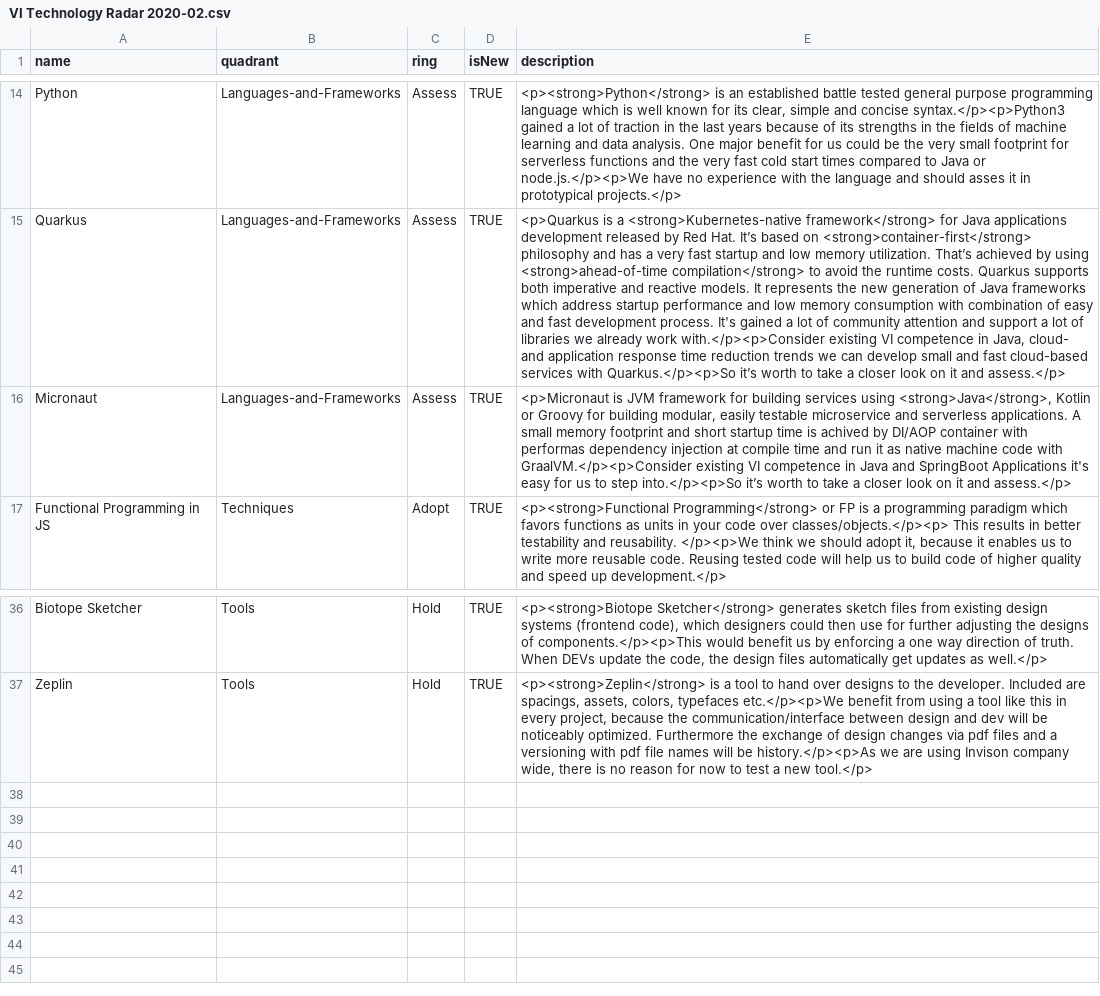
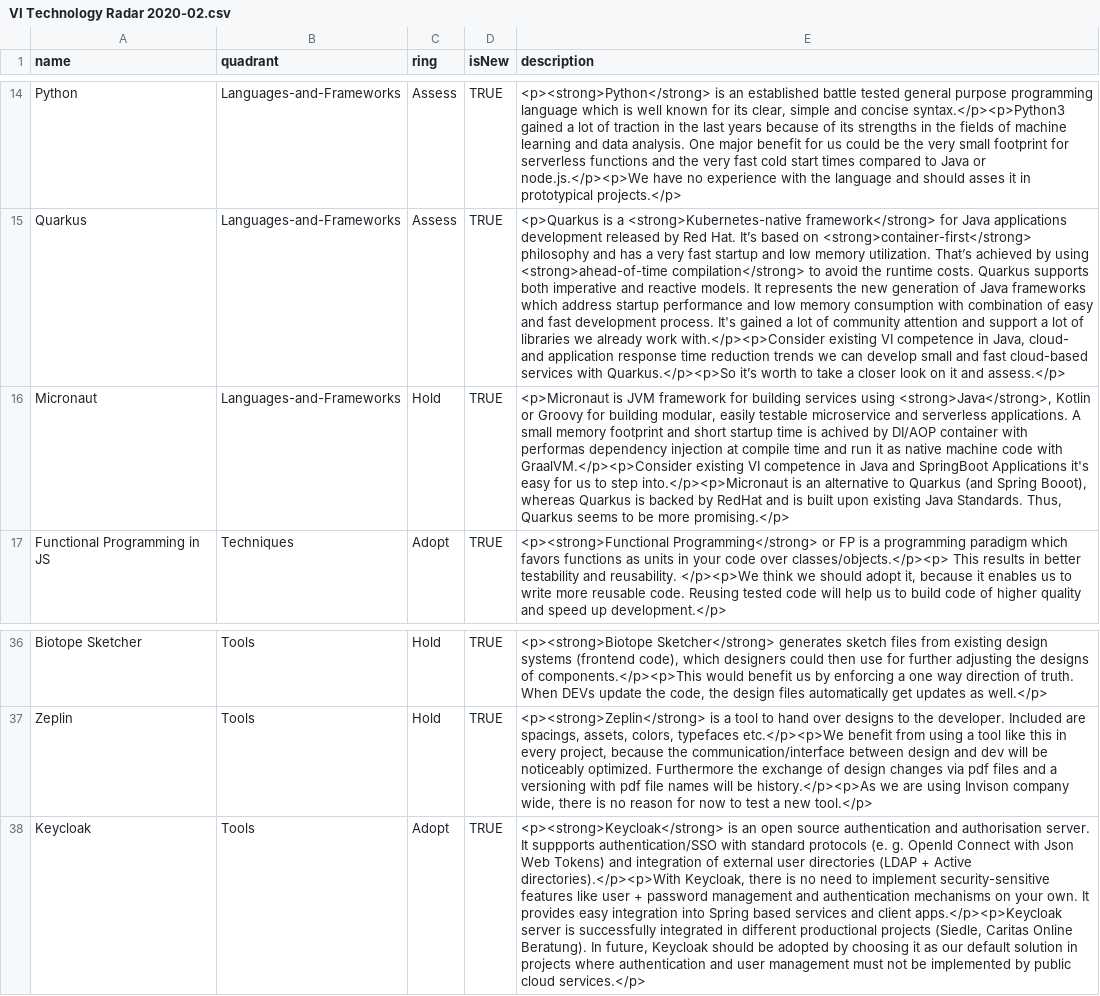
Before and after one commit to virtualidentityag/techradar, a CSV file: VI Technology Radar 2020-02.csv, drawn as a sheet; only a part is shown, gaps mark what is left out; the diff names each change by its address in the sheet, - before the commit and + after, or states it on an @@ line.

Commit message:
add keycloak, put Micronaut to hold

```diff
--- a/VI Technology Radar 2020-02.csv
+++ b/VI Technology Radar 2020-02.csv
-C16 (ring): Assess
+C16 (ring): Hold
-E16 (description): …to step into.</p><p>So it’s worth to take a closer look on it and assess.</p>
+E16 (description): …to step into.</p><p>Micronaut is an alternative to Quarkus (and Spring Booot), whereas Quarkus is backed by RedHat and is built upon existing Java Standards. Thus, Quarkus seems to be more promising.</p>
+row 38: Keycloak | Tools | Adopt | TRUE | <p><strong>Keycloak</strong> is an open source authentication and authorisation server. It suppports authentication/SSO with standard protocols (e. g. OpenId Connect with Json Web Tokens) and integration of external user directories (LDAP + Active directories).</p><p>With Keycloak, there is no need to implement security-sensitive features like user + password management and authentication mechanisms on your own. It provides easy integration into Spring based services and client apps.</p><p>Keycloak server is successfully integrated in different productional projects (Siedle, Caritas Online Beratung). In future, Keycloak should be adopted by choosing it as our default solution in projects where authentication and user management must not be implemented by public cloud services.</p>
```
